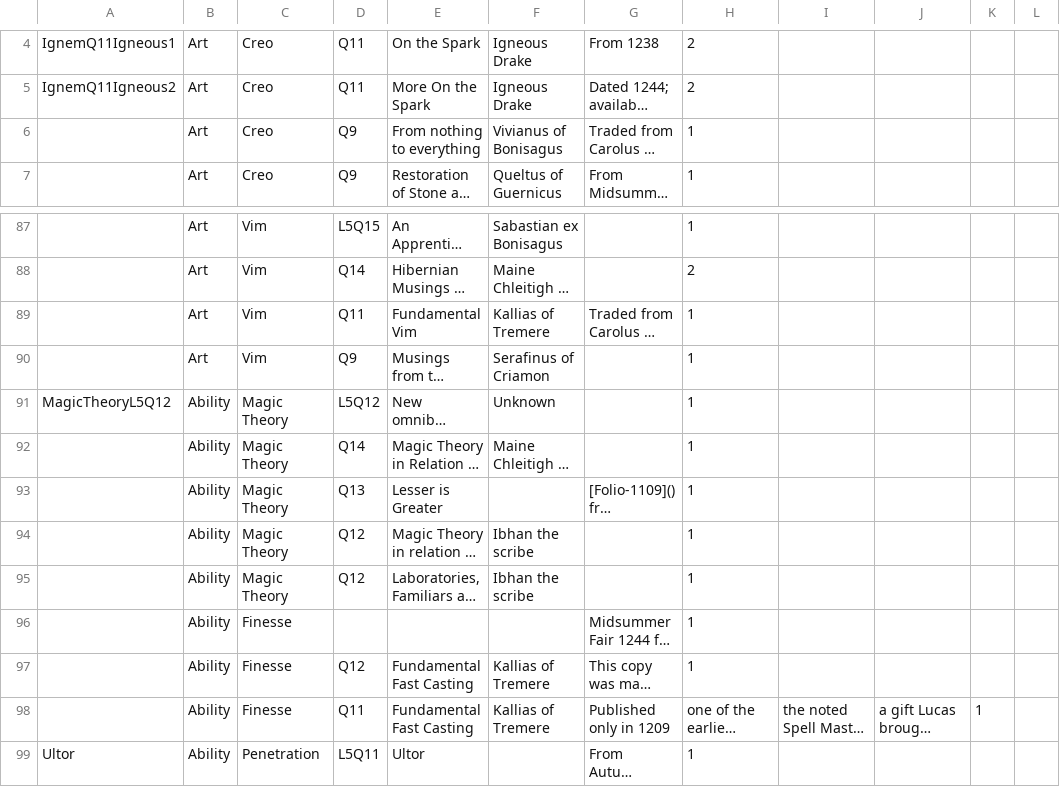
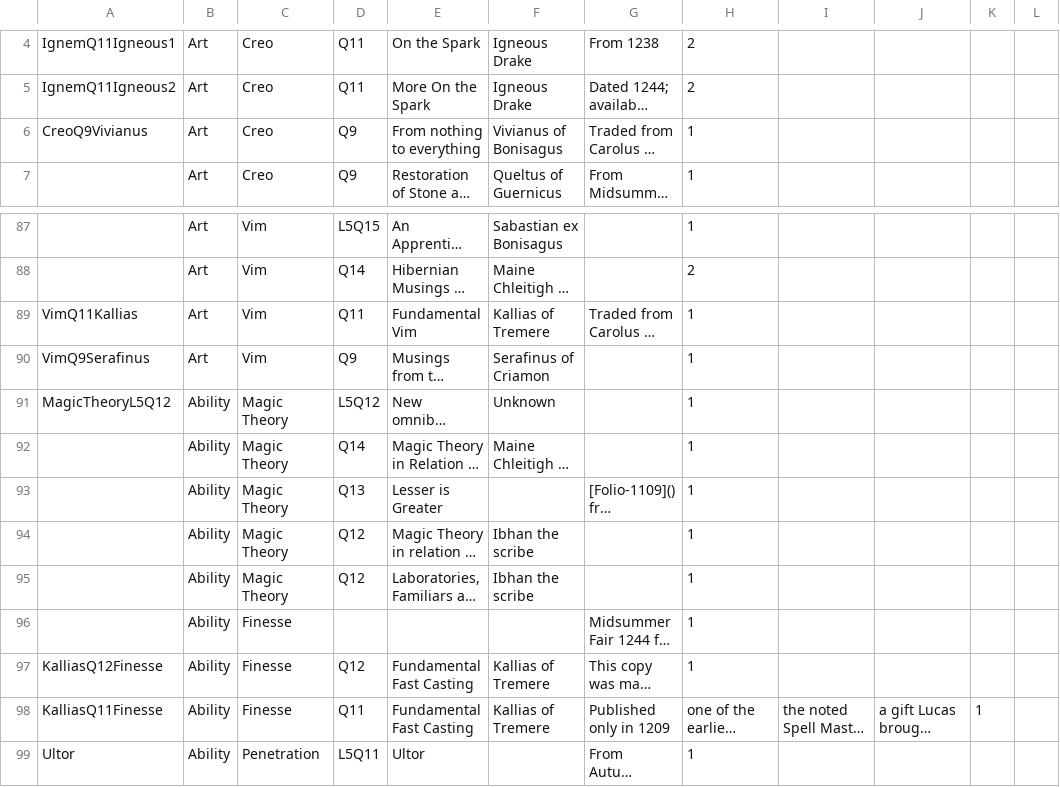
Before and after one commit to ars-magica/harm, a CSV file: Data/books.csv, drawn as a sheet; only a part is shown, gaps mark what is left out; long unchanged cells end in …; the diff names each change by its address in the sheet, - before the commit and + after, or states it on an @@ line.

Commit message:
Fixed Cieran's book use

```diff
--- a/Data/books.csv
+++ b/Data/books.csv
-A6: (empty)
+A6: CreoQ9Vivianus
-A89: (empty)
+A89: VimQ11Kallias
-A90: (empty)
+A90: VimQ9Serafinus
-A97: (empty)
+A97: KalliasQ12Finesse
-A98: (empty)
+A98: KalliasQ11Finesse
```
Also changed, not shown: 1 other file.
